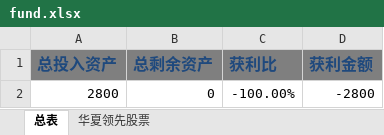
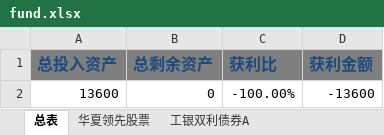
Before and after one commit to hulu12/note, an Excel workbook: fund.xlsx, sheet 总表, drawn as a sheet; values as stored, in another font and other column widths than the file's, no borders; the diff names each change by its address in the sheet, - before the commit and + after, or states it on an @@ line.

```diff
--- a/fund.xlsx (sheet 总表)
+++ b/fund.xlsx (sheet 总表)
+sheet tab: 工银双利债券A
-A2 (总投入资产): 2800
+A2 (总投入资产): 13600
-D2 (获利金额): -2800
+D2 (获利金额): -13600
```
Also changed, not shown: sheet 华夏领先股票, formulas that keep their value.
